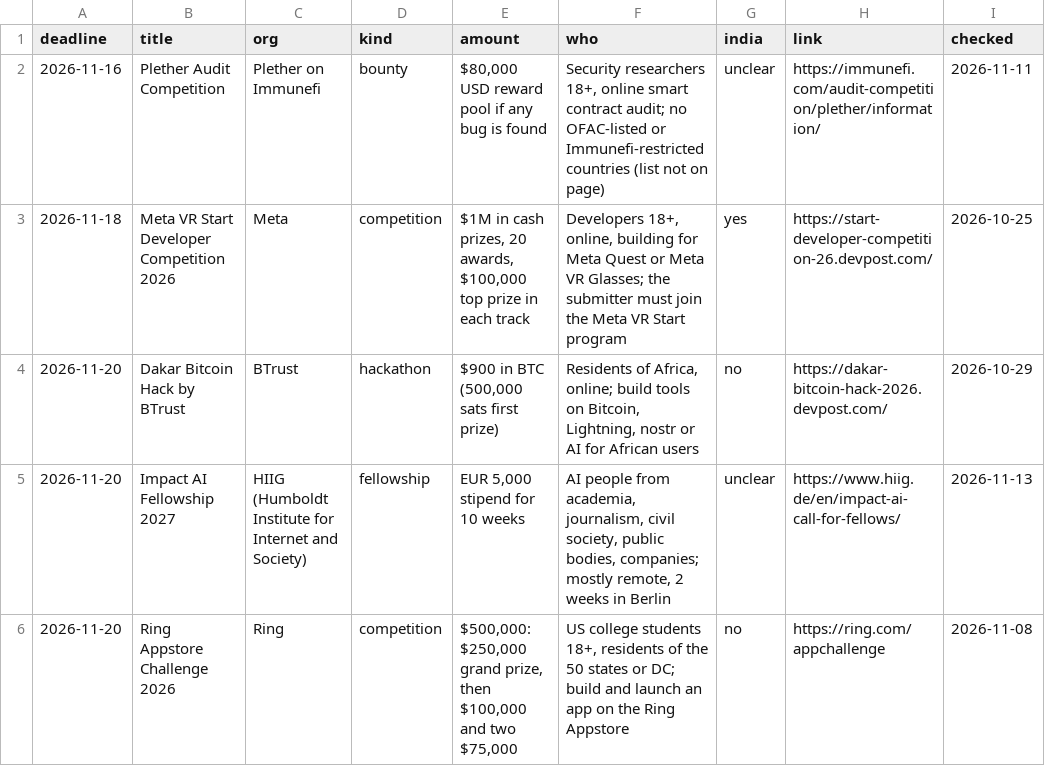
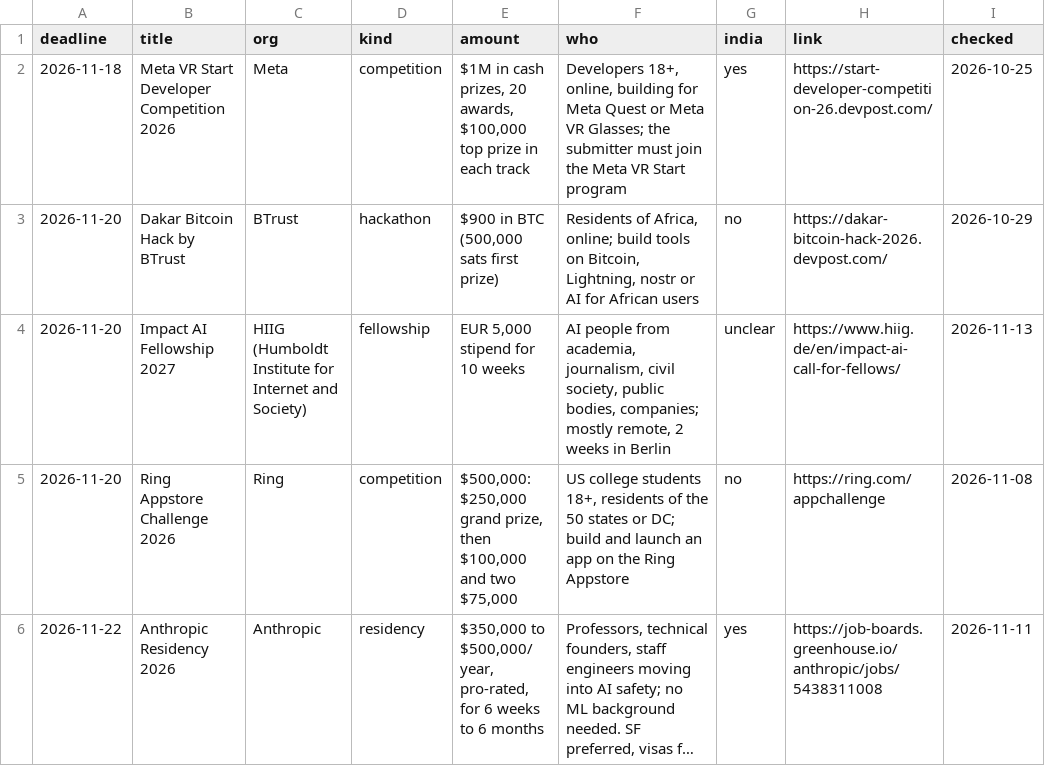
Before and after one commit to anurag629/opportunities, a CSV file: opportunities.csv, drawn as a sheet; only a part is shown; the shorter side is filled out with more unchanged rows; long unchanged cells end in …; removed rows and columns are numbered as before the commit, all else as after; the diff covers the shown part only; the diff names each change by its address in the sheet, - before the commit and + after, or states it on an @@ line.

```diff
--- a/opportunities.csv
+++ b/opportunities.csv
-row 2: 2026-11-16 | Plether Audit Competition | Plether on Immunefi | bounty | $80,000 USD reward pool if any bug is found | Security researchers 18+, online smart contract audit; no OFAC-listed or Immunefi-restricted countries (list not on page) | unclear | https://immunefi.com/audit-competition/plether/information/ | 2026-11-11
```
Also changed, not shown: 4 added rows elsewhere in this file, 2 other files.
